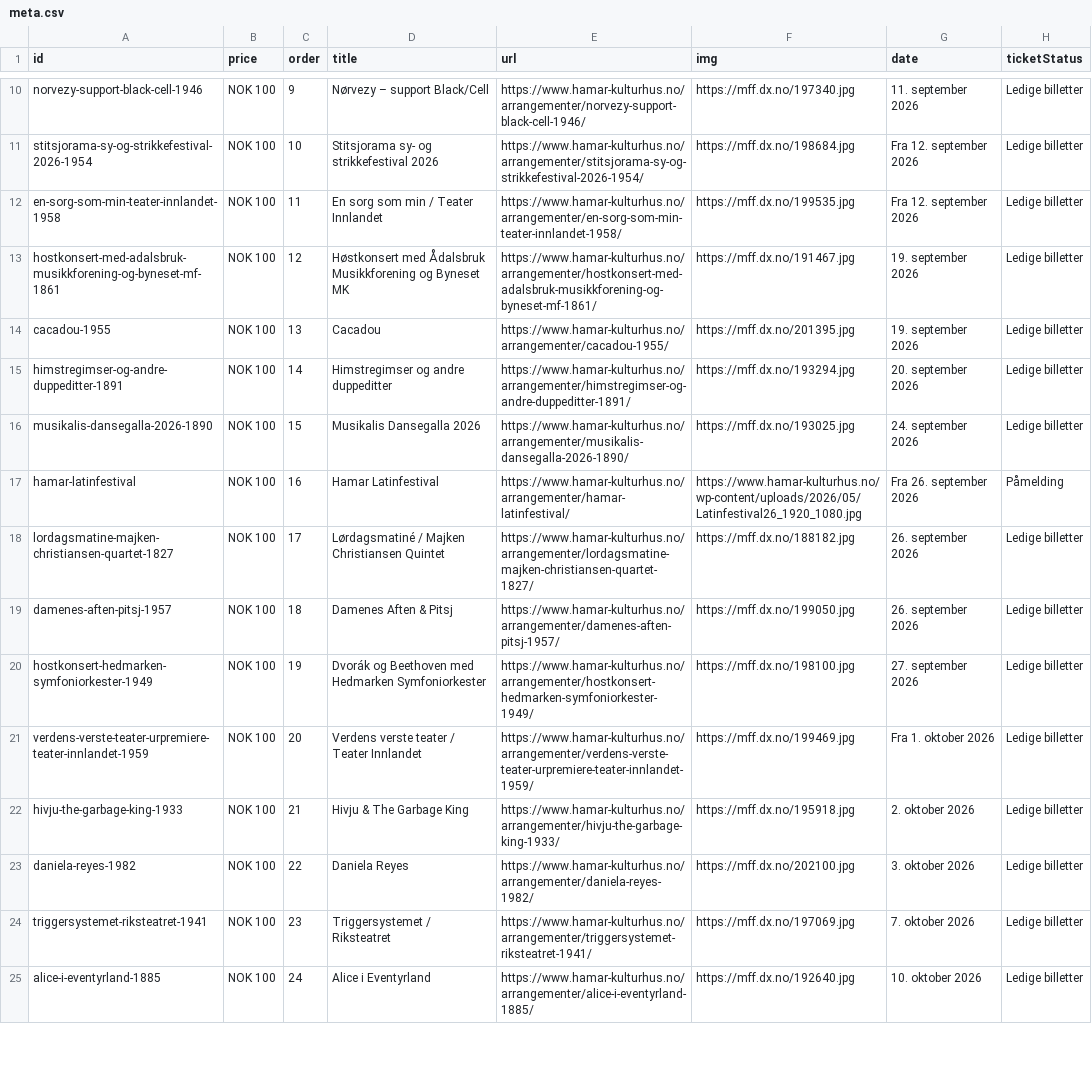
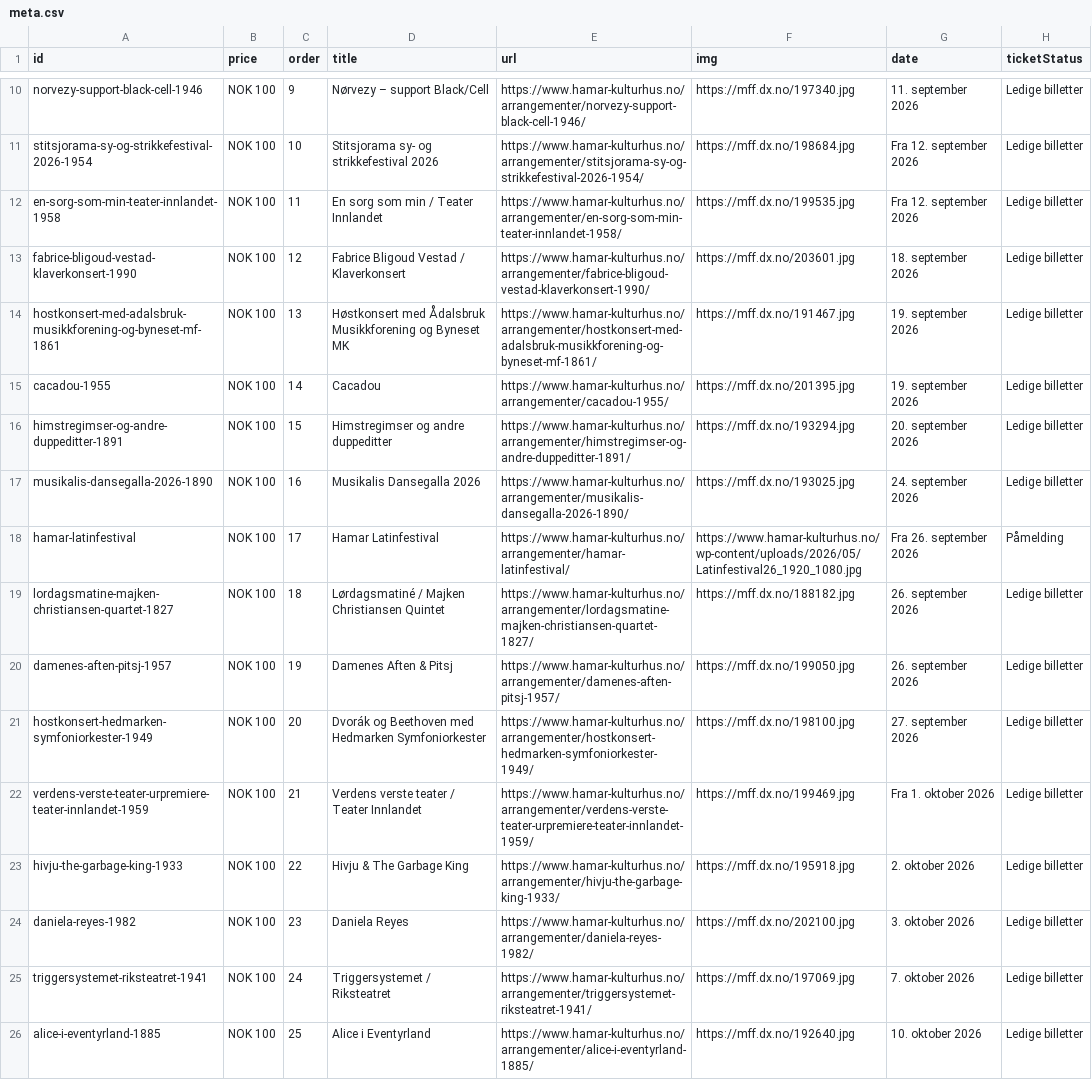
Before and after one commit to opmthomassen/hamar, a CSV file: meta.csv, drawn as a sheet; only a part is shown, gaps mark what is left out; addresses are those after the commit; the diff covers the shown part only; the diff names each change by its address in the sheet, - before the commit and + after, or states it on an @@ line.

```diff
--- a/meta.csv
+++ b/meta.csv
+row 13: fabrice-bligoud-vestad-klaverkonsert-1990 | NOK 100 | 12 | Fabrice Bligoud Vestad / Klaverkonsert | https://www.hamar-kulturhus.no/arrangementer/fabrice-bligoud-vestad-klaverkonsert-1990/ | https://mff.dx.no/203601.jpg | 18. september 2026 | Ledige billetter
-C14 (order): 12
+C14 (order): 13
-C15 (order): 13
+C15 (order): 14
-C16 (order): 14
+C16 (order): 15
-C17 (order): 15
+C17 (order): 16
-C18 (order): 16
+C18 (order): 17
-C19 (order): 17
+C19 (order): 18
-C20 (order): 18
+C20 (order): 19
-C21 (order): 19
+C21 (order): 20
-C22 (order): 20
+C22 (order): 21
-C23 (order): 21
+C23 (order): 22
-C24 (order): 22
+C24 (order): 23
-C25 (order): 23
+C25 (order): 24
-C26 (order): 24
+C26 (order): 25
```
Also changed, not shown: 44 edited cells elsewhere in this file, google.csv.
